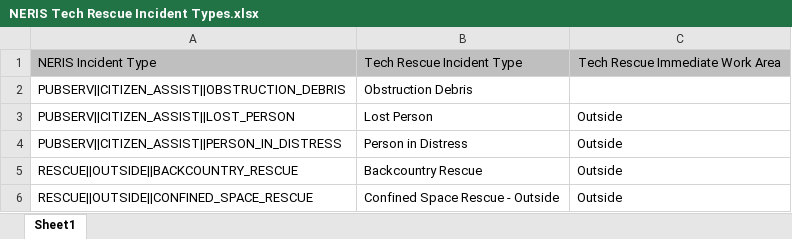
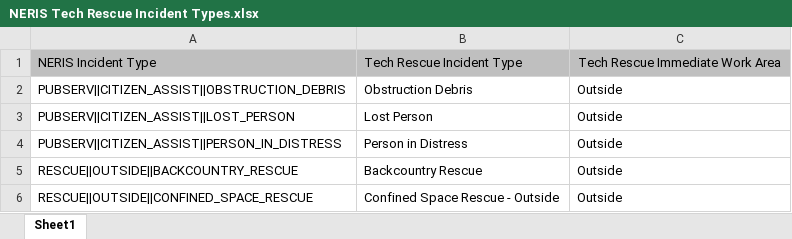
Before and after one commit to ddffplt/neris-toolbox, an Excel workbook: SFMO/NERIS Tech Rescue Incident Types.xlsx, sheet Sheet1, drawn as a sheet; only a part is shown; values as stored, in another font and other column widths than the file's, no borders; the diff names each change by its address in the sheet, - before the commit and + after, or states it on an @@ line.

```diff
--- a/SFMO/NERIS Tech Rescue Incident Types.xlsx (sheet Sheet1)
+++ b/SFMO/NERIS Tech Rescue Incident Types.xlsx (sheet Sheet1)
-C2: (empty)
+C2: Outside
```
Also changed, not shown: 1 other file.
